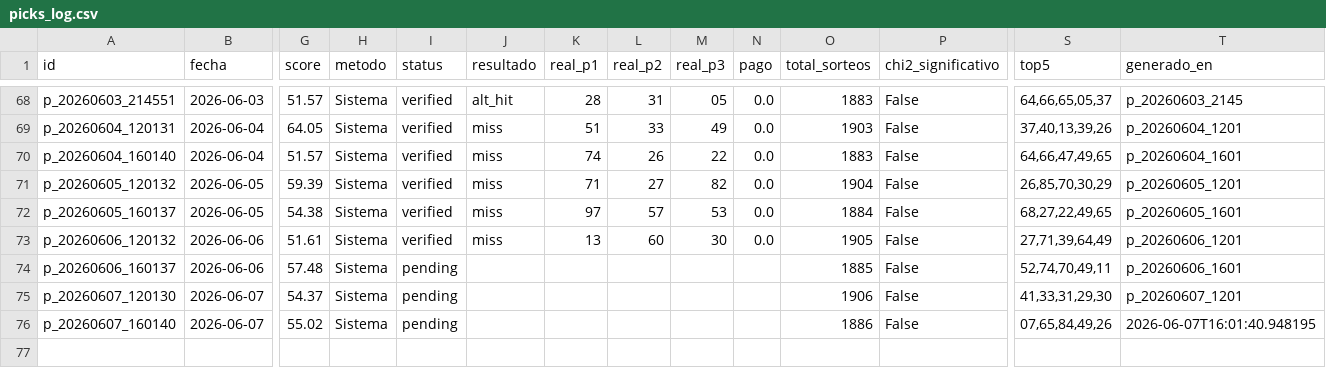
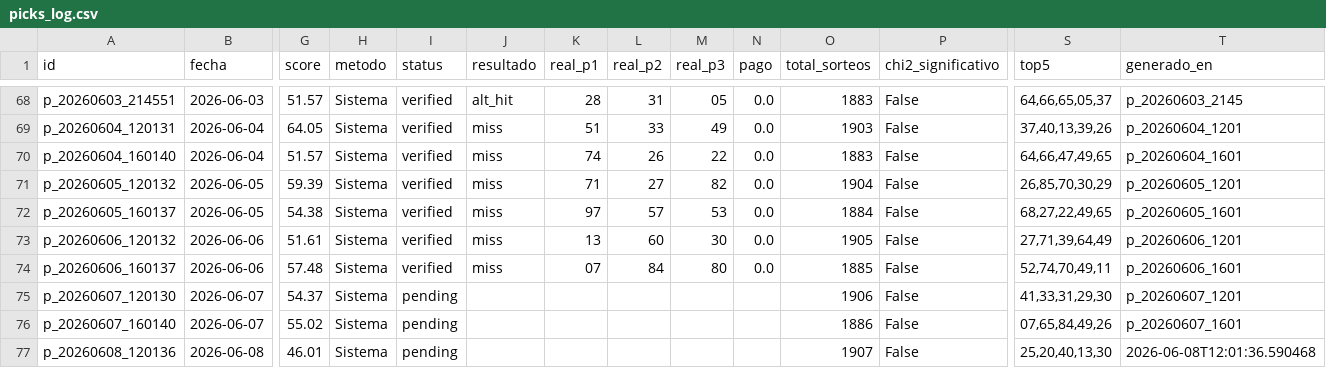
Before and after one commit to carbosota1/CLAUDE-L-NACIONAL, a CSV file: data/picks_log.csv, drawn as a sheet; only a part is shown, gaps mark what is left out; rows hold the shown columns only; the diff names each change by its address in the sheet, - before the commit and + after, or states it on an @@ line.

```diff
--- a/data/picks_log.csv
+++ b/data/picks_log.csv
-I74 (status): pending
+I74 (status): verified
-J74 (resultado): (empty)
+J74 (resultado): miss
-K74 (real_p1): (empty)
+K74 (real_p1): 07
-L74 (real_p2): (empty)
+L74 (real_p2): 84
-M74 (real_p3): (empty)
+M74 (real_p3): 80
-N74 (pago): (empty)
+N74 (pago): 0.0
-T76 (generado_en): 2026-06-07T16:01:40.948195
+T76 (generado_en): p_20260607_1601
+row 77: p_20260608_120136 | 2026-06-08 | 46.01 | Sistema | pending |  |  |  |  |  | 1907 | False | 25,20,40,13,30 | 2026-06-08T12:01:36.590468
```
Also changed, not shown: data/performance.csv, 2 other files.
